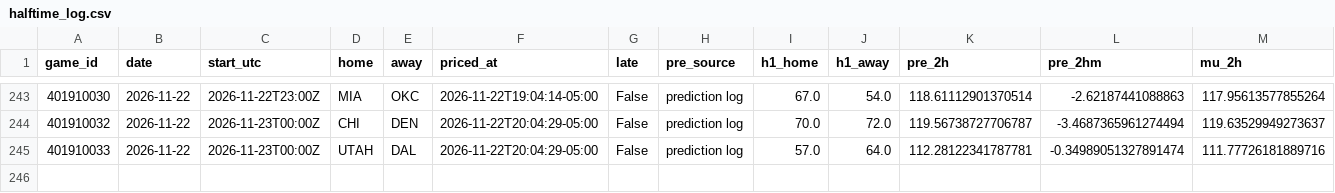
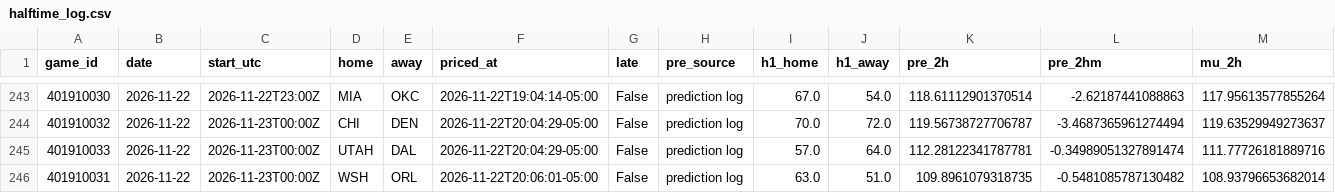
Before and after one commit to quintonmwilson/nba-model, a CSV file: model/halftime_log.csv, drawn as a sheet; only a part is shown, gaps mark what is left out; rows hold the shown columns only; the diff names each change by its address in the sheet, - before the commit and + after, or states it on an @@ line.

```diff
--- a/model/halftime_log.csv
+++ b/model/halftime_log.csv
+row 246: 401910031 | 2026-11-22 | 2026-11-23T00:00Z | WSH | ORL | 2026-11-22T20:06:01-05:00 | False | prediction log | 63.0 | 51.0 | 109.8961079318735 | -0.5481085787130482 | 108.93796653682014
```
Also changed, not shown: 1 other file.
